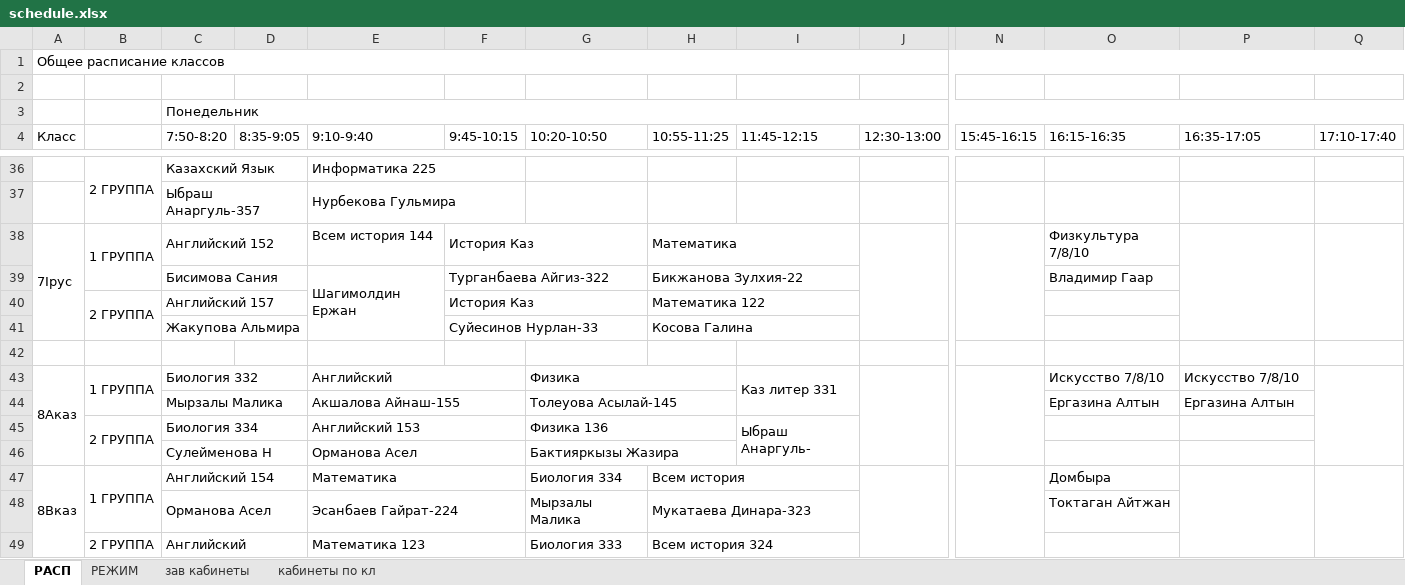
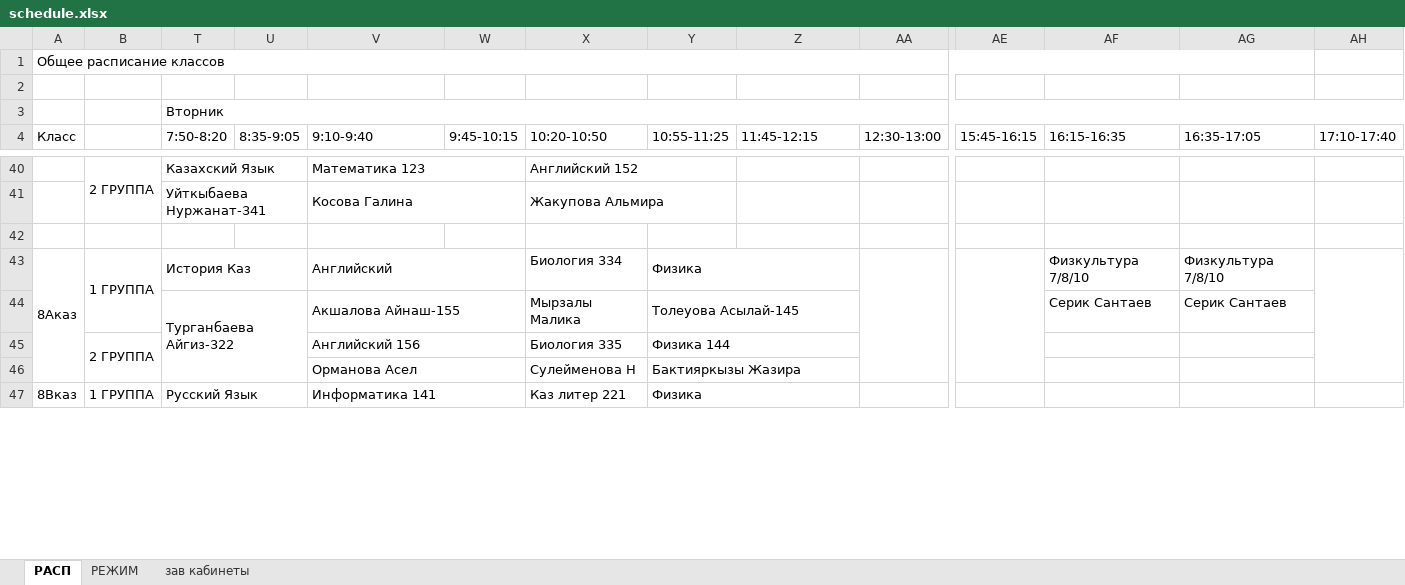
Before and after one commit to JustTrott/NISBot, an Excel workbook: schedule.xlsx, sheet РАСП, drawn as a sheet; only a part is shown, gaps mark what is left out; values as stored, in another font and other column widths than the file's, no cell formats; removed rows and columns are numbered as before the commit, all else as after; rows hold the shown columns only; the diff covers the shown part only; the diff names each change by its address in the sheet, - before the commit and + after, or states it on an @@ line.

Commit message:
Update schedule.xlsx

```diff
--- a/schedule.xlsx (sheet РАСП)
+++ b/schedule.xlsx (sheet РАСП)
-sheet tab: кабинеты по кл
-A1:S1 merged
+A1:AG1 merged
-T3 (7:50-8:20): Понедельник
+T3 (7:50-8:20): Вторник
-V40 (9:10-9:40): Информатика 225
+V40 (9:10-9:40): Математика 123
-X40 (10:20-10:50): (empty)
+X40 (10:20-10:50): Английский 152
+X40:Y40 merged
-row 37:  |  | Ыбраш Анаргуль-357 |  | Нурбекова Гульмира
-row 38: 7Iрус | 1 ГРУППА | Английский 152 |  | Всем история 144 | История Каз |  | Математика |  |  |  | Физкультура 7/8/10
-row 39:  |  | Бисимова Сания |  | Шагимолдин Ержан | Турганбаева Айгиз-322 |  | Бикжанова Зулхия-22 |  |  |  | Владимир Гаар
-row 40:  | 2 ГРУППА | Английский 157 |  |  | История Каз |  | Математика 122
-row 41:  |  | Жакупова Альмира |  |  | Суйесинов Нурлан-33 |  | Косова Галина
+row 41:  |  | Уйткыбаева Нуржанат-341 |  | Косова Галина |  | Жакупова Альмира
-T43 (7:50-8:20): Биология 332
+T43 (7:50-8:20): История Каз
-X43 (10:20-10:50): Физика
+X43 (10:20-10:50): Биология 334
-G43:H43 merged
-Y43 (10:55-11:25): (empty)
+Y43 (10:55-11:25): Физика
+Y43:Z43 merged
-Z43 (11:45-12:15): Каз литер 331
+Z43 (11:45-12:15): (empty)
-I43:I44 merged
-AF43 (16:15-16:35): Искусство 7/8/10
+AF43 (16:15-16:35): Физкультура 7/8/10
-AG43 (16:35-17:05): Искусство 7/8/10
+AG43 (16:35-17:05): Физкультура 7/8/10
-row 44:  |  | Мырзалы Малика |  | Акшалова Айнаш-155 |  | Толеуова Асылай-145 |  |  |  |  | Ергазина Алтын | Ергазина Алтын
-row 45:  | 2 ГРУППА | Биология 334 |  | Английский 153 |  | Физика 136 |  | Ыбраш Анаргуль-
-row 46:  |  | Сулейменова Н |  | Орманова Асел |  | Бактияркызы Жазира
+row 44:  |  | Турганбаева Айгиз-322 |  | Акшалова Айнаш-155 |  | Мырзалы Малика | Толеуова Асылай-145 |  |  |  | Серик Сантаев | Серик Сантаев
+row 45:  | 2 ГРУППА |  |  | Английский 156 |  | Биология 335 | Физика 144
+row 46:  |  |  |  | Орманова Асел |  | Сулейменова Н | Бактияркызы Жазира
-T47 (7:50-8:20): Английский 154
+T47 (7:50-8:20): Русский Язык
-V47 (9:10-9:40): Математика
+V47 (9:10-9:40): Информатика 141
-X47 (10:20-10:50): Биология 334
+X47 (10:20-10:50): Каз литер 221
-Y47 (10:55-11:25): Всем история
+Y47 (10:55-11:25): Физика
-AF47 (16:15-16:35): Домбыра
+AF47 (16:15-16:35): (empty)
+AF47:AF50 merged
-row 48:  |  | Орманова Асел |  | Эсанбаев Гайрат-224 |  | Мырзалы Малика | Мукатаева Динара-323 |  |  |  | Токтаган Айтжан
-row 49:  | 2 ГРУППА | Английский |  | Математика 123 |  | Биология 333 | Всем история 324
```
Also changed, not shown: 145 added rows, 139 removed rows, 63 edited cells and merged cells elsewhere in this sheet, cell formats, hidden cells.
